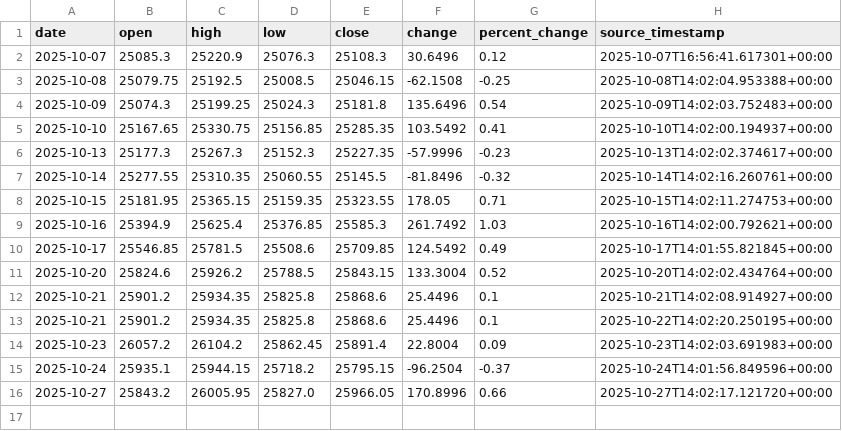
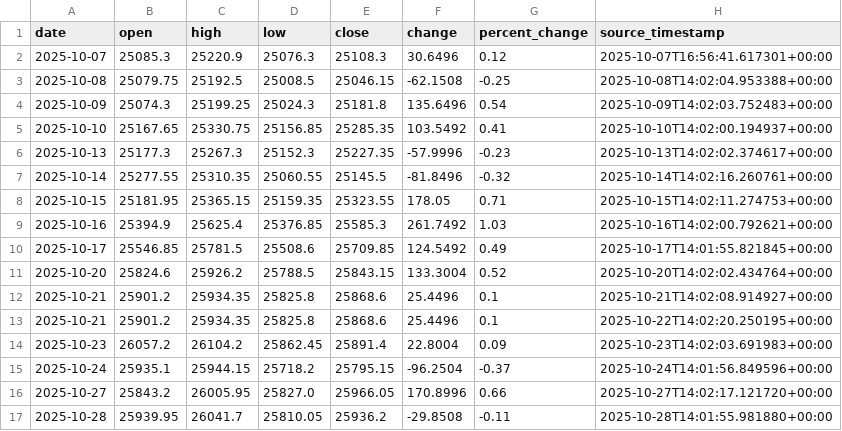
Before and after one commit to AdityaPotnis/practice-repo1, a CSV file: data/nifty_50_tracker_yf.csv, drawn as a sheet.

```diff
--- a/data/nifty_50_tracker_yf.csv
+++ b/data/nifty_50_tracker_yf.csv
@@ -16 +16,2 @@ date,open,high,low,close,change,percent_change,source_timestamp
 2025-10-27,25843.2,26005.95,25827.0,25966.05,170.8996,0.66,2025-10-27T14:02:17.121720+00:00
+2025-10-28,25939.95,26041.7,25810.05,25936.2,-29.8508,-0.11,2025-10-28T14:01:55.981880+00:00
```
